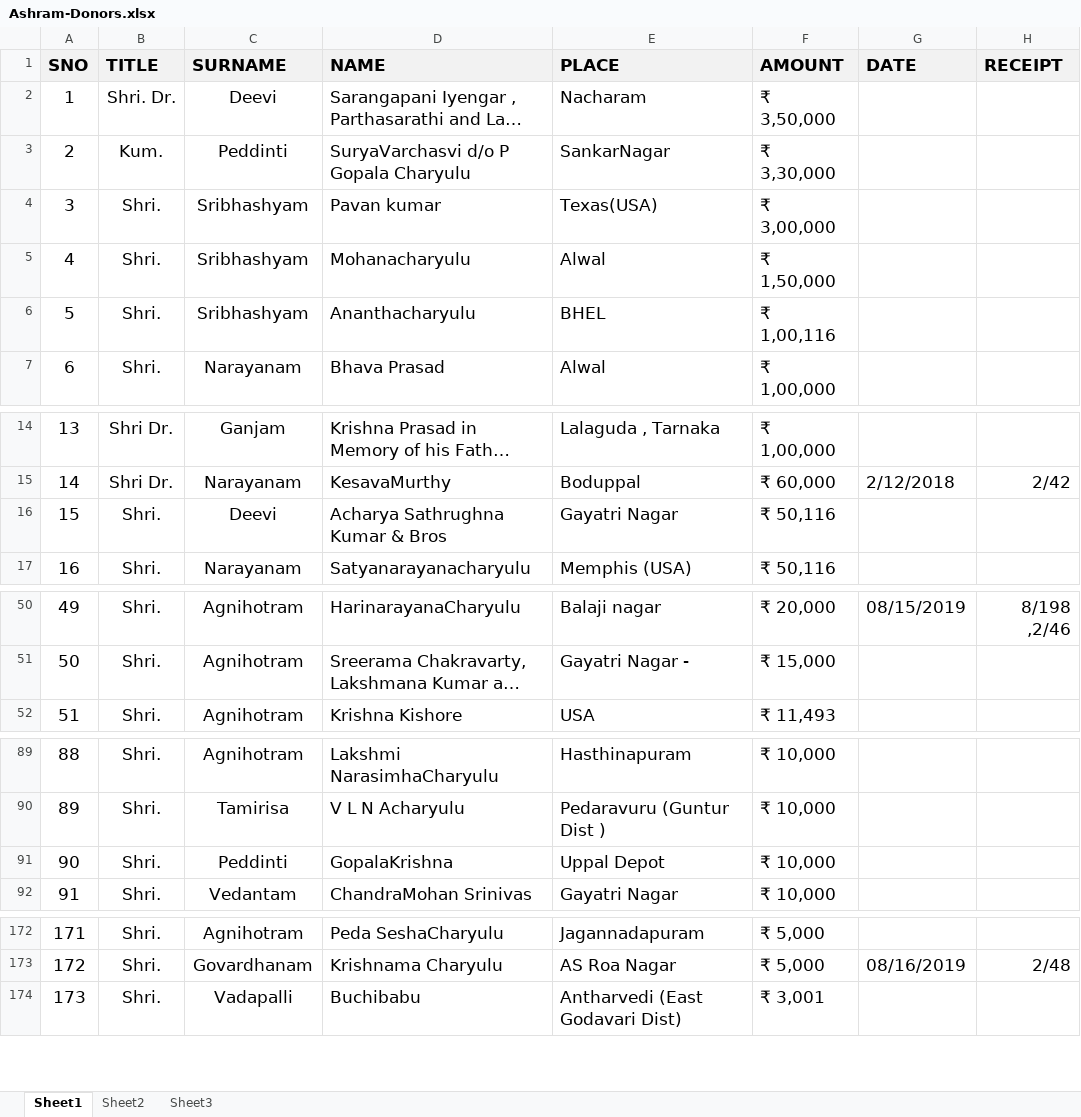
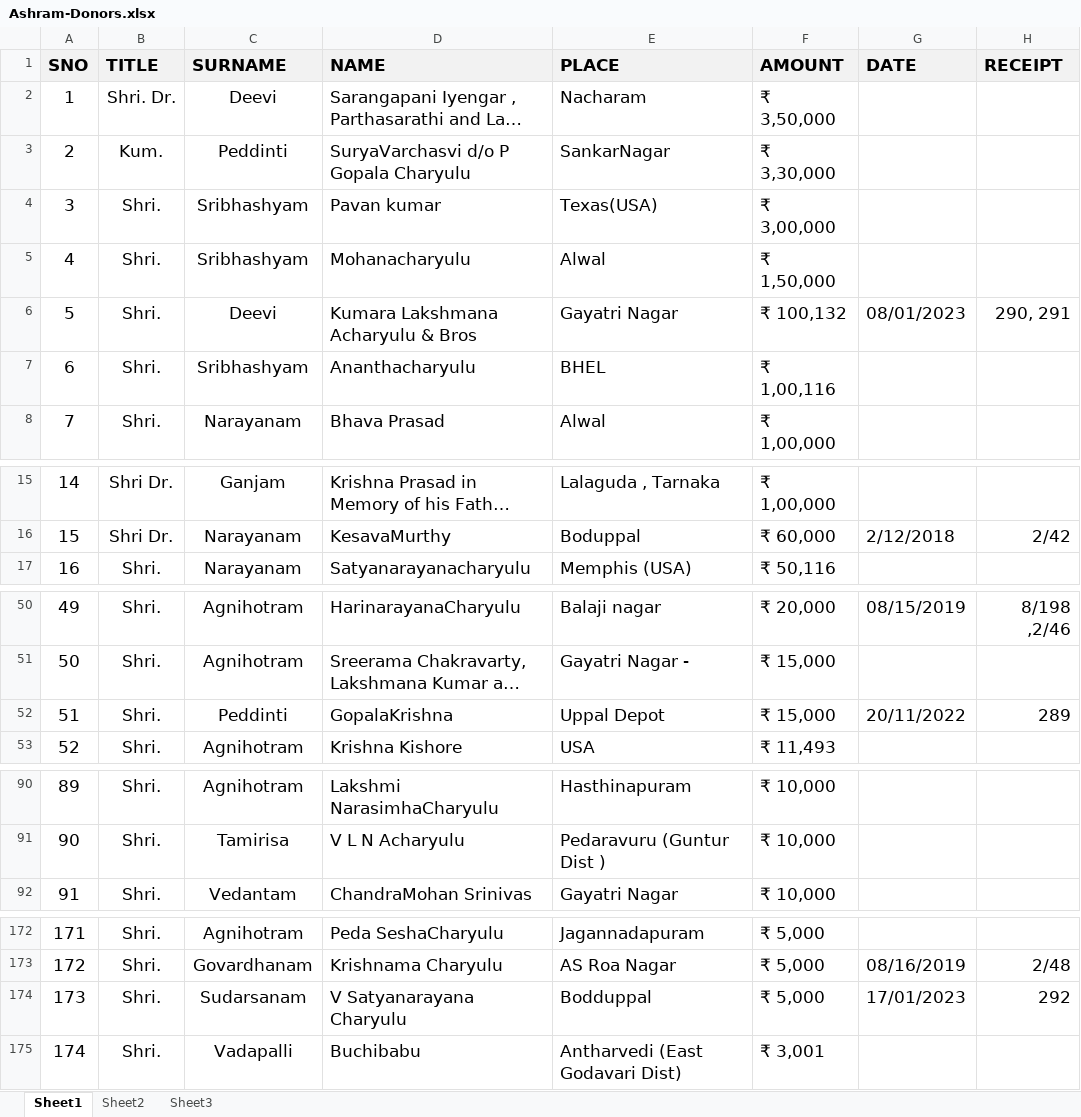
Before and after one commit to seshurlv/GitManaVaikhanasam, an Excel workbook: src/sourcefiles/Ashram-Donors.xlsx, sheet Sheet1, drawn as a sheet; only a part is shown, gaps mark what is left out; long unchanged cells end in …; values as stored, in another font and other column widths than the file's, no borders; removed rows and columns are numbered as before the commit, all else as after; the diff covers the shown part only; the diff names each change by its address in the sheet, - before the commit and + after, or states it on an @@ line.

Commit message:
Updated the ashramam donors list

```diff
--- a/src/sourcefiles/Ashram-Donors.xlsx (sheet Sheet1)
+++ b/src/sourcefiles/Ashram-Donors.xlsx (sheet Sheet1)
+row 6: 5 | Shri. | Deevi | Kumara Lakshmana Acharyulu & Bros | Gayatri Nagar | ₹ 100,132 | 08/01/2023 | 290, 291
@@ column A (SNO) renumbered from row 7 down @@
-row 16: 15 | Shri. | Deevi | Acharya Sathrughna Kumar & Bros | Gayatri Nagar | ₹ 50,116
+row 52: 51 | Shri. | Peddinti | GopalaKrishna | Uppal Depot | ₹ 15,000 | 20/11/2022 | 289
-row 91: 90 | Shri. | Peddinti | GopalaKrishna | Uppal Depot | ₹ 10,000
+row 174: 173 | Shri. | Sudarsanam | V Satyanarayana Charyulu | Bodduppal | ₹ 5,000 | 17/01/2023 | 292
```
Also changed, not shown: 1 edited cell elsewhere in this sheet, 2 other files.
